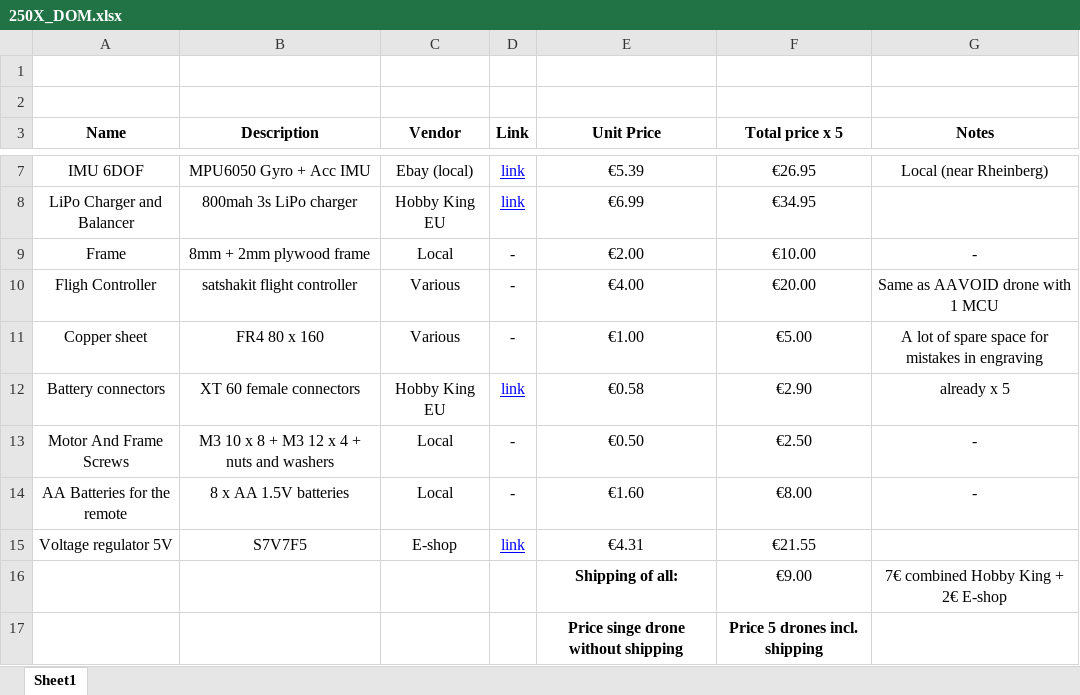
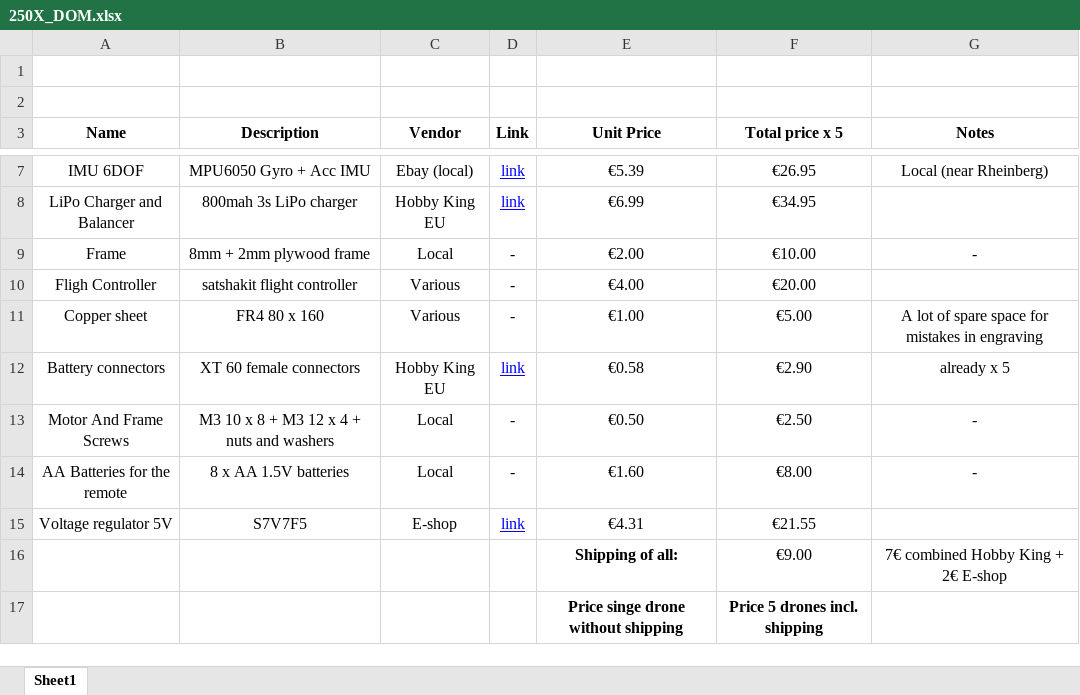
Before and after one commit to satshacopter/satshacopter-250X, an Excel workbook: docs/250X/250X_DOM.xlsx, sheet Sheet1, drawn as a sheet; only a part is shown, gaps mark what is left out; values as stored, in another font and other column widths than the file's, no borders; charts and pictures not drawn; the diff names each change by its address in the sheet, - before the commit and + after, or states it on an @@ line.

```diff
--- a/docs/250X/250X_DOM.xlsx (sheet Sheet1)
+++ b/docs/250X/250X_DOM.xlsx (sheet Sheet1)
-G10 (Notes): Same as AAVOID drone with 1 MCU
+G10 (Notes): (empty)
```
Also changed, not shown: charts or pictures, 1 other file.
